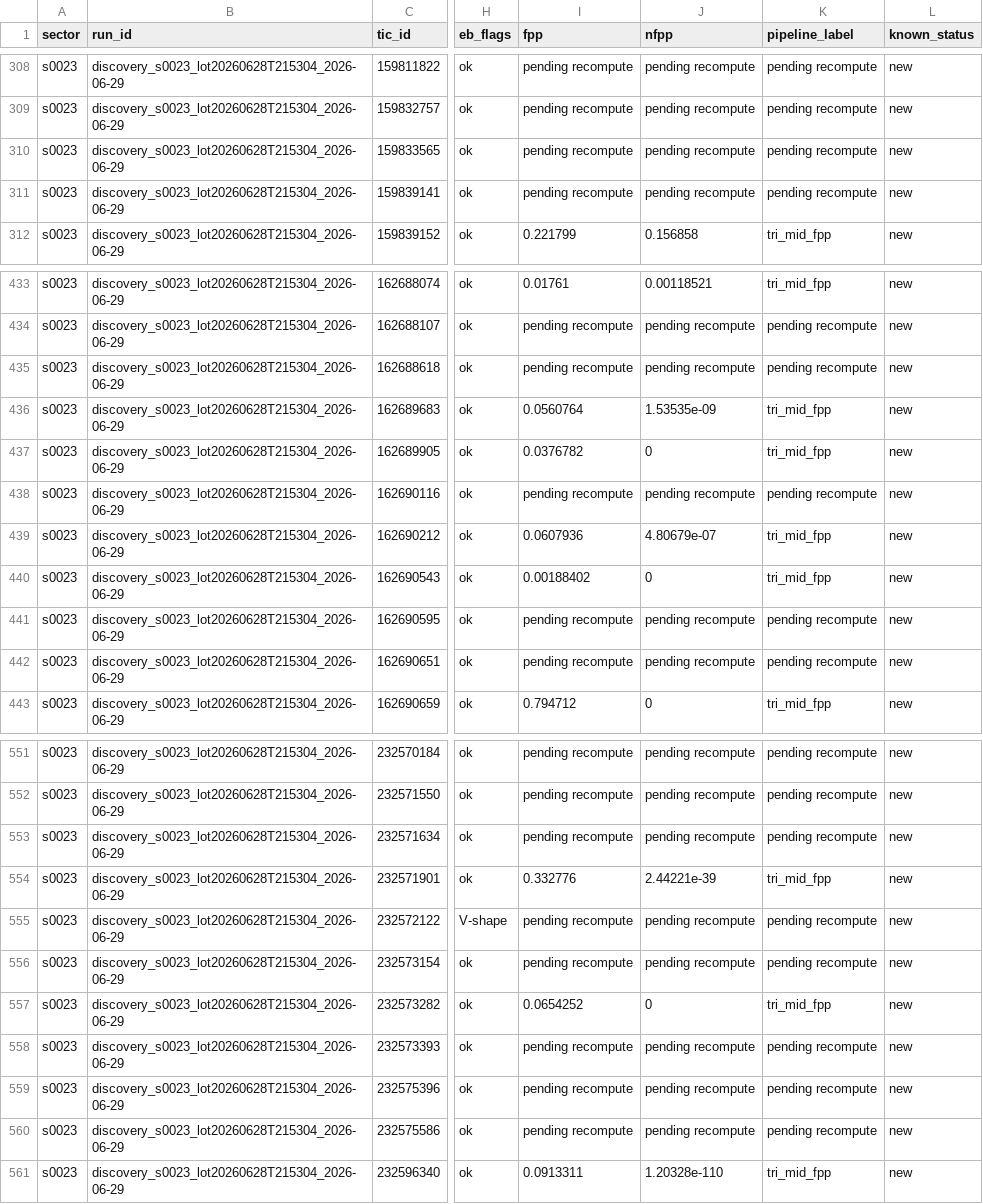
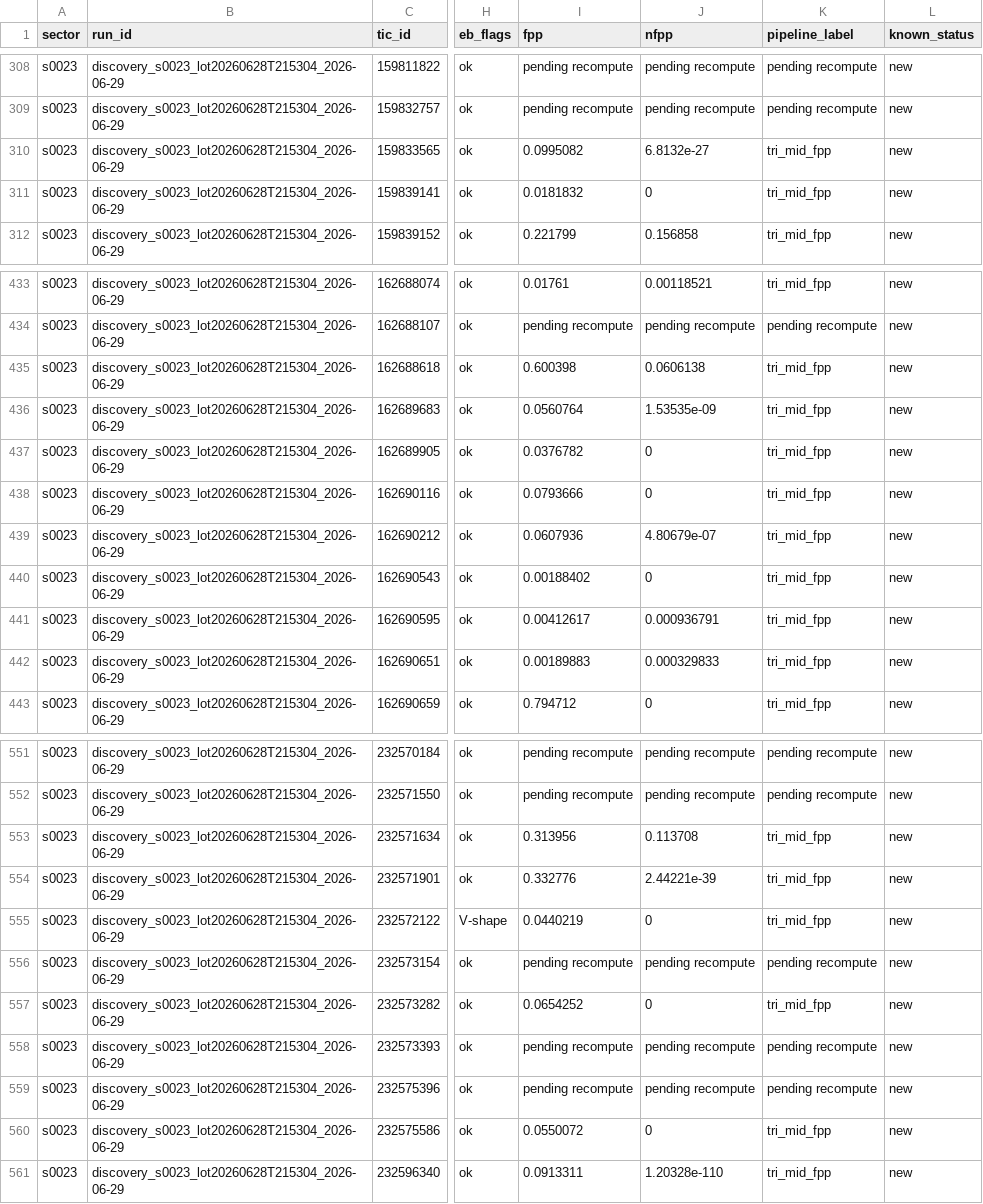
Before and after one commit to exonit-project/exonit-results, a CSV file: candidates/new_candidates.csv, drawn as a sheet; only a part is shown, gaps mark what is left out; the diff covers the shown part only; the diff names each change by its address in the sheet, - before the commit and + after, or states it on an @@ line.

```diff
--- a/candidates/new_candidates.csv
+++ b/candidates/new_candidates.csv
-I310 (fpp): pending recompute
+I310 (fpp): 0.0995082
-J310 (nfpp): pending recompute
+J310 (nfpp): 6.8132e-27
-K310:K311 (pipeline_label): pending recompute
+K310:K311 (pipeline_label): tri_mid_fpp
-I311 (fpp): pending recompute
+I311 (fpp): 0.0181832
-J311 (nfpp): pending recompute
+J311 (nfpp): 0
-I435 (fpp): pending recompute
+I435 (fpp): 0.600398
-J435 (nfpp): pending recompute
+J435 (nfpp): 0.0606138
-K435 (pipeline_label): pending recompute
+K435 (pipeline_label): tri_mid_fpp
-I438 (fpp): pending recompute
+I438 (fpp): 0.0793666
-J438 (nfpp): pending recompute
+J438 (nfpp): 0
-K438 (pipeline_label): pending recompute
+K438 (pipeline_label): tri_mid_fpp
-I441 (fpp): pending recompute
+I441 (fpp): 0.00412617
-J441 (nfpp): pending recompute
+J441 (nfpp): 0.000936791
-K441:K442 (pipeline_label): pending recompute
+K441:K442 (pipeline_label): tri_mid_fpp
-I442 (fpp): pending recompute
+I442 (fpp): 0.00189883
-J442 (nfpp): pending recompute
+J442 (nfpp): 0.000329833
-I553 (fpp): pending recompute
+I553 (fpp): 0.313956
-J553 (nfpp): pending recompute
+J553 (nfpp): 0.113708
-K553 (pipeline_label): pending recompute
+K553 (pipeline_label): tri_mid_fpp
-I555 (fpp): pending recompute
+I555 (fpp): 0.0440219
-J555 (nfpp): pending recompute
+J555 (nfpp): 0
-K555 (pipeline_label): pending recompute
+K555 (pipeline_label): tri_mid_fpp
-I560 (fpp): pending recompute
+I560 (fpp): 0.0550072
-J560 (nfpp): pending recompute
+J560 (nfpp): 0
-K560 (pipeline_label): pending recompute
+K560 (pipeline_label): tri_mid_fpp
```
Also changed, not shown: 132 edited cells elsewhere in this file, candidates/strong_candidates.csv, 9 other files.
